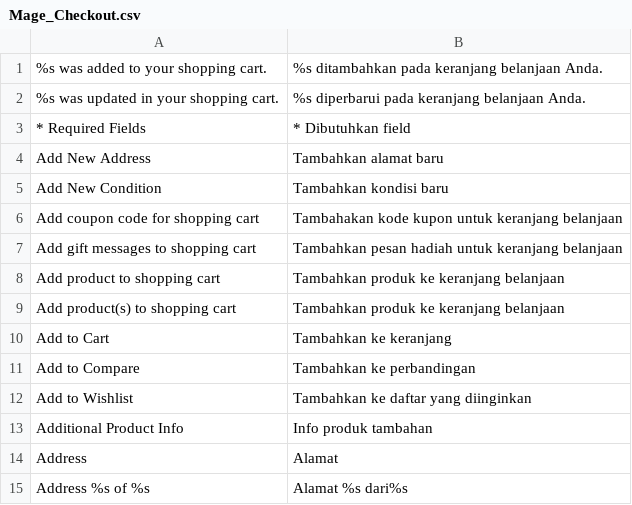
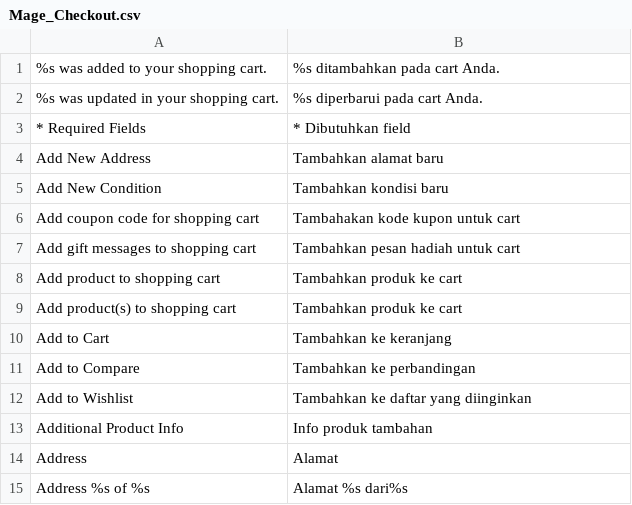
Before and after one commit to bippo/magento-id, a CSV file: app/locale/id_ID/Mage_Checkout.csv, drawn as a sheet; only a part is shown.

```diff
--- a/app/locale/id_ID/Mage_Checkout.csv
+++ b/app/locale/id_ID/Mage_Checkout.csv
@@ -1,3 +1,3 @@
-"%s was added to your shopping cart.","%s ditambahkan pada keranjang belanjaan Anda."
-"%s was updated in your shopping cart.","%s diperbarui pada keranjang belanjaan Anda."
+"%s was added to your shopping cart.","%s ditambahkan pada cart Anda."
+"%s was updated in your shopping cart.","%s diperbarui pada cart Anda."
 "* Required Fields","* Dibutuhkan field"
@@ -5,6 +5,6 @@
 "Add New Condition","Tambahkan kondisi baru"
-"Add coupon code for shopping cart","Tambahakan kode kupon untuk keranjang belanjaan"
-"Add gift messages to shopping cart","Tambahkan pesan hadiah untuk keranjang belanjaan"
-"Add product to shopping cart","Tambahkan produk ke keranjang belanjaan"
-"Add product(s) to shopping cart","Tambahkan produk ke keranjang belanjaan"
+"Add coupon code for shopping cart","Tambahakan kode kupon untuk cart"
+"Add gift messages to shopping cart","Tambahkan pesan hadiah untuk cart"
+"Add product to shopping cart","Tambahkan produk ke cart"
+"Add product(s) to shopping cart","Tambahkan produk ke cart"
 "Add to Cart","Tambahkan ke keranjang"
```
Also changed, not shown: app/locale/id_ID/Mage_Adminhtml.csv, app/locale/id_ID/Mage_Catalog.csv, 13 other files.
